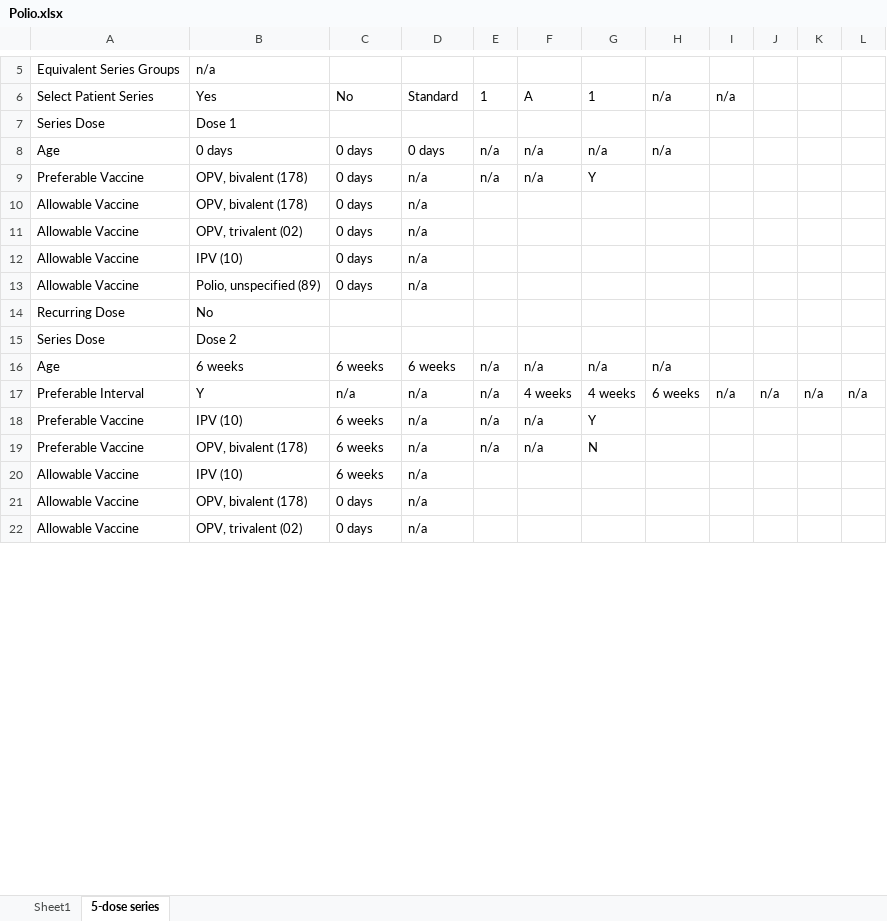
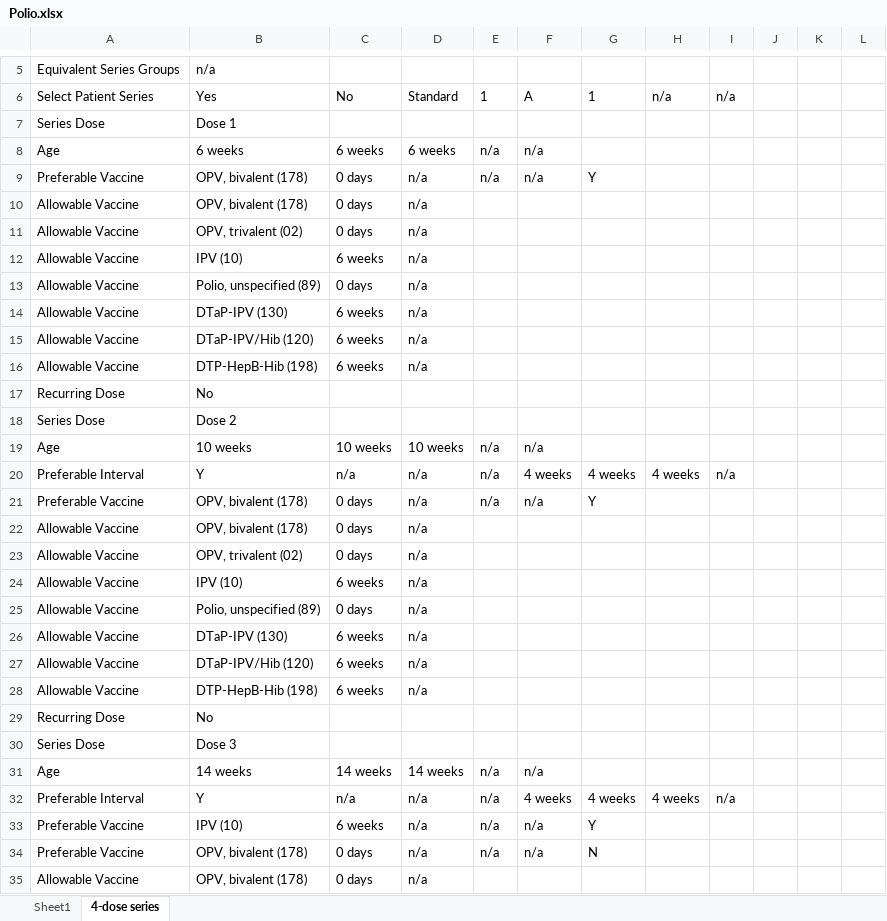
Before and after one commit to fhir-fli/cicada, an Excel workbook: cicada_generator/lib/WHO/antigen/Polio.xlsx, sheet 4-dose series, drawn as a sheet; only a part is shown, gaps mark what is left out; the shorter side is filled out with more unchanged rows; values as stored, in another font and other column widths than the file's, no borders; addresses are those after the commit; the diff covers the shown part only; the diff names each change by its address in the sheet, - before the commit and + after, or states it on an @@ line.

```diff
--- a/cicada_generator/lib/WHO/antigen/Polio.xlsx (sheet 4-dose series)
+++ b/cicada_generator/lib/WHO/antigen/Polio.xlsx (sheet 4-dose series)
-sheet tab: 5-dose series
+sheet tab: 4-dose series
-B8: 0 days
+B8: 6 weeks
-C8: 0 days
+C8: 6 weeks
-D8: 0 days
+D8: 6 weeks
-G8: n/a
+G8: (empty)
-H8: n/a
+H8: (empty)
-C12: 0 days
+C12: 6 weeks
@@ row 23 moved to row 14: Allowable Vaccine @@
@@ row 24 moved to row 15: Allowable Vaccine @@
+row 16: Allowable Vaccine | DTP-HepB-Hib (198) | 6 weeks | n/a
-B19: 6 weeks
+B19: 10 weeks
-C19: 6 weeks
+C19: 10 weeks
-D19: 6 weeks
+D19: 10 weeks
-G19: n/a
+G19: (empty)
-H19: n/a
+H19: (empty)
-H20: 6 weeks
+H20: 4 weeks
-J20: n/a
+J20: (empty)
-K20: n/a
+K20: (empty)
-L20: n/a
+L20: (empty)
+row 21: Preferable Vaccine | OPV, bivalent (178) | 0 days | n/a | n/a | n/a | Y
@@ row 30 moved to row 22: Allowable Vaccine @@
@@ row 31 moved to row 23: Allowable Vaccine @@
@@ row 32 moved to row 24: Allowable Vaccine @@
+row 25: Allowable Vaccine | Polio, unspecified (89) | 0 days | n/a
@@ row 42 moved to row 26: Allowable Vaccine @@
+row 27: Allowable Vaccine | DTaP-IPV/Hib (120) | 6 weeks | n/a
+row 28: Allowable Vaccine | DTP-HepB-Hib (198) | 6 weeks | n/a
@@ row 25 moved to row 29: Recurring Dose @@
@@ row 26 moved to row 30: Series Dose @@
+row 31: Age | 14 weeks | 14 weeks | 14 weeks | n/a | n/a
+row 32: Preferable Interval | Y | n/a | n/a | n/a | 4 weeks | 4 weeks | 4 weeks | n/a
-C34: 6 weeks
+C34: 0 days
@@ row 40 moved to row 35: Allowable Vaccine @@
```
Also changed, not shown: 6 added rows, 13 removed rows, 5 moved rows and 1 edited cell elsewhere in this sheet, cicada_generator/lib/WHO/antigen/Rotavirus.xlsx, 4 other files.
